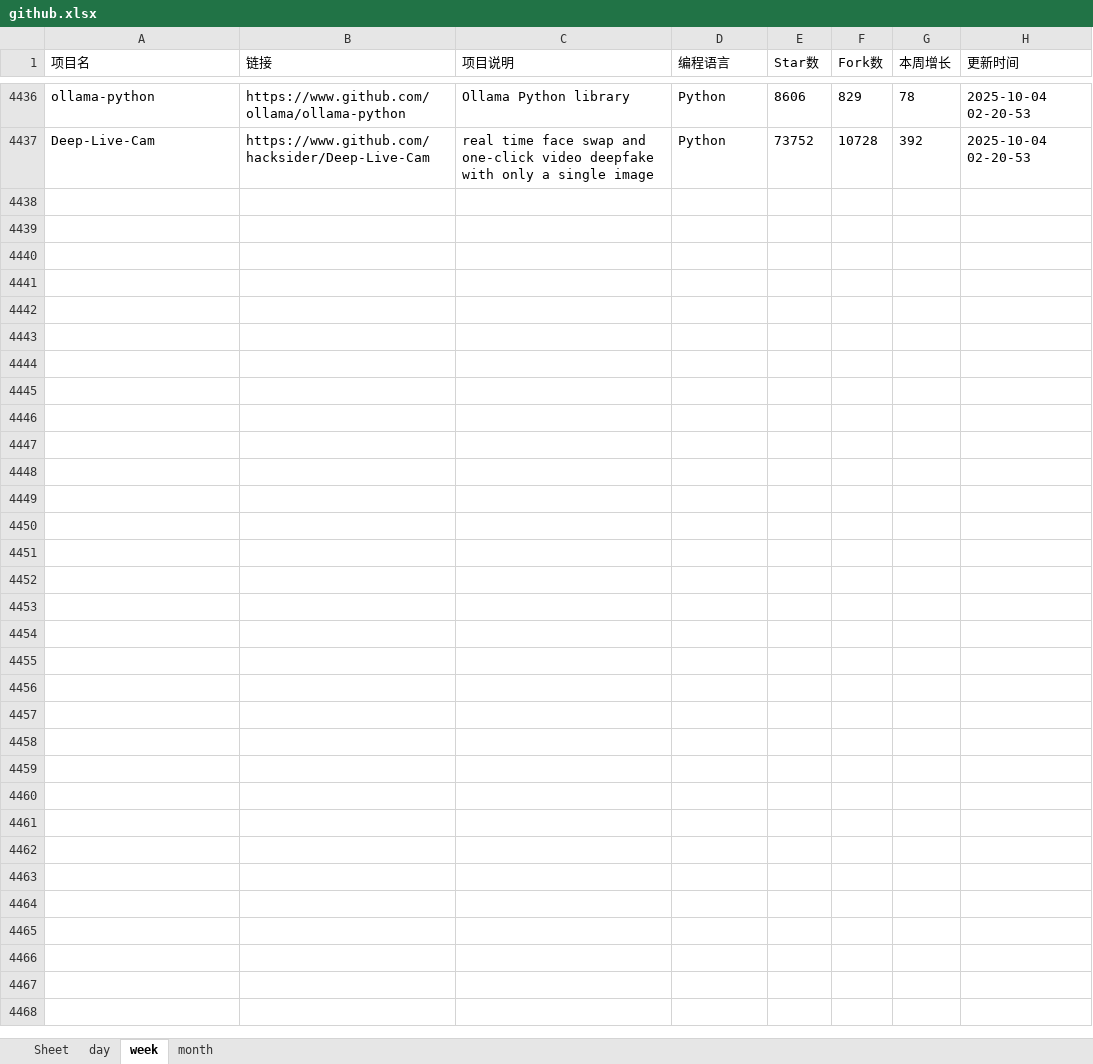
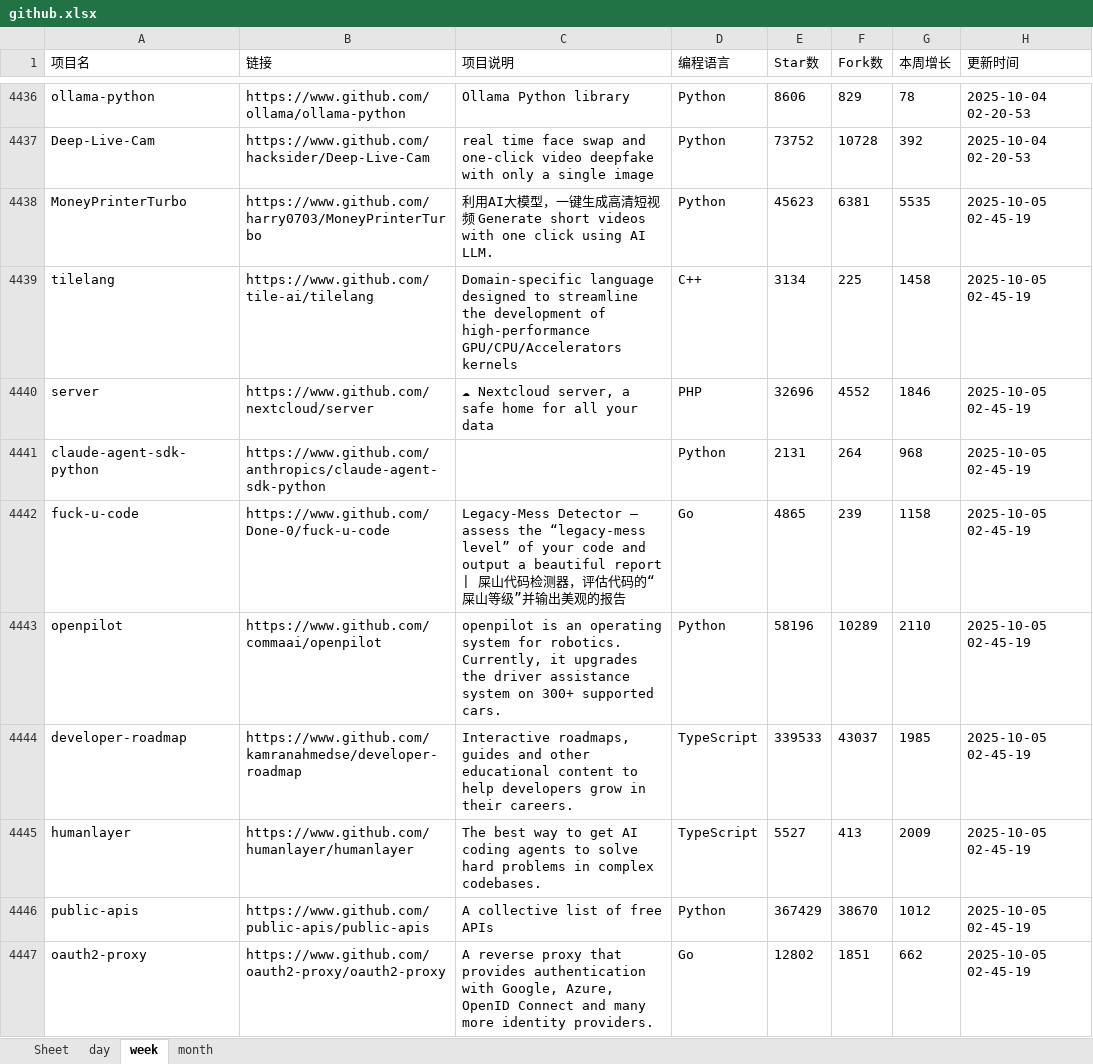
Before and after one commit to WHG555/github-today-repositories, an Excel workbook: github.xlsx, sheet week, drawn as a sheet; only a part is shown, gaps mark what is left out; values as stored, in another font and other column widths than the file's, no borders; the diff covers the shown part only; the diff names each change by its address in the sheet, - before the commit and + after, or states it on an @@ line.

```diff
--- a/github.xlsx (sheet week)
+++ b/github.xlsx (sheet week)
+row 4438: MoneyPrinterTurbo | https://www.github.com/harry0703/MoneyPrinterTurbo | 利用AI大模型，一键生成高清短视频 Generate short videos with one click using AI LLM. | Python | 45623 | 6381 | 5535 | 2025-10-05 02-45-19
+row 4439: tilelang | https://www.github.com/tile-ai/tilelang | Domain-specific language designed to streamline the development of high-performance GPU/CPU/Accelerators kernels | C++ | 3134 | 225 | 1458 | 2025-10-05 02-45-19
+row 4440: server | https://www.github.com/nextcloud/server | ☁ Nextcloud server, a safe home for all your data | PHP | 32696 | 4552 | 1846 | 2025-10-05 02-45-19
+row 4441: claude-agent-sdk-python | https://www.github.com/anthropics/claude-agent-sdk-python |  | Python | 2131 | 264 | 968 | 2025-10-05 02-45-19
+row 4442: fuck-u-code | https://www.github.com/Done-0/fuck-u-code | Legacy-Mess Detector – assess the “legacy-mess level” of your code and output a beautiful report | 屎山代码检测器，评估代码的“屎山等级”并输出美观的报告 | Go | 4865 | 239 | 1158 | 2025-10-05 02-45-19
+row 4443: openpilot | https://www.github.com/commaai/openpilot | openpilot is an operating system for robotics. Currently, it upgrades the driver assistance system on 300+ supported cars. | Python | 58196 | 10289 | 2110 | 2025-10-05 02-45-19
+row 4444: developer-roadmap | https://www.github.com/kamranahmedse/developer-roadmap | Interactive roadmaps, guides and other educational content to help developers grow in their careers. | TypeScript | 339533 | 43037 | 1985 | 2025-10-05 02-45-19
+row 4445: humanlayer | https://www.github.com/humanlayer/humanlayer | The best way to get AI coding agents to solve hard problems in complex codebases. | TypeScript | 5527 | 413 | 2009 | 2025-10-05 02-45-19
+row 4446: public-apis | https://www.github.com/public-apis/public-apis | A collective list of free APIs | Python | 367429 | 38670 | 1012 | 2025-10-05 02-45-19
+row 4447: oauth2-proxy | https://www.github.com/oauth2-proxy/oauth2-proxy | A reverse proxy that provides authentication with Google, Azure, OpenID Connect and many more identity providers. | Go | 12802 | 1851 | 662 | 2025-10-05 02-45-19
```
Also changed, not shown: 9 added rows elsewhere in this sheet, sheet day, sheet month.
